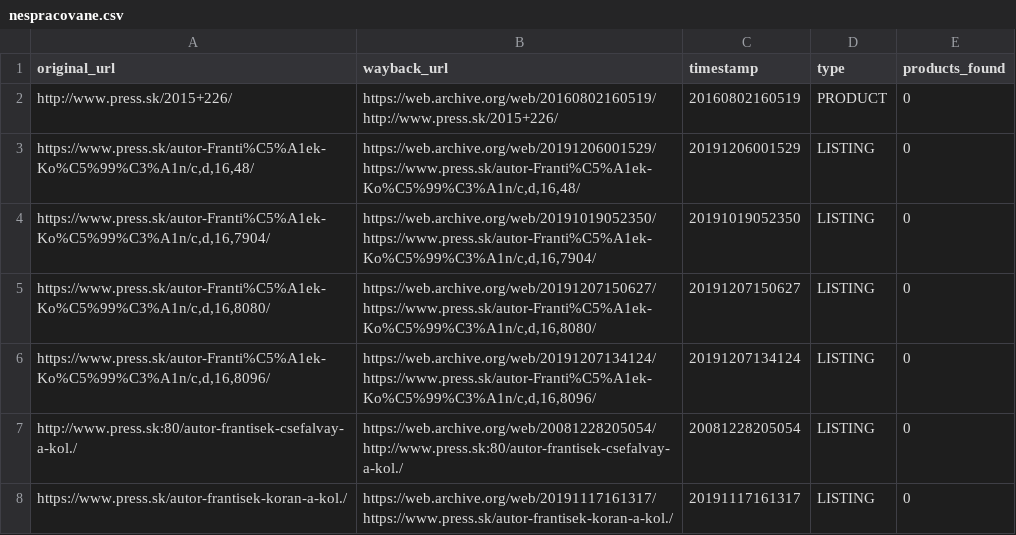
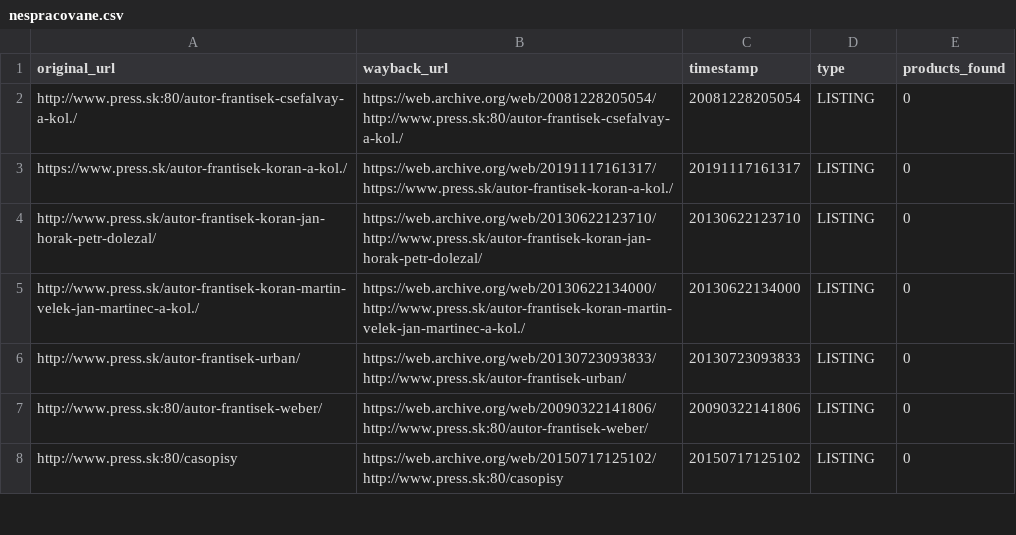
Before and after one commit to panstarozitnik/press-sk-archiver, a CSV file: output/nespracovane.csv, drawn as a sheet; only a part is shown; the shorter side is filled out with more unchanged rows.

```diff
--- a/output/nespracovane.csv
+++ b/output/nespracovane.csv
@@ -1,7 +1,2 @@
 original_url,wayback_url,timestamp,type,products_found
-http://www.press.sk/2015+226/,https://web.archive.org/web/20160802160519/http://www.press.sk/2015+226/,20160802160519,PRODUCT,0
-"https://www.press.sk/autor-Franti%C5%A1ek-Ko%C5%99%C3%A1n/c,d,16,48/","https://web.archive.org/web/20191206001529/https://www.press.sk/autor-Franti%C5%A1ek-Ko%C5%99%C3%A1n/c,d,16,48/",20191206001529,LISTING,0
-"https://www.press.sk/autor-Franti%C5%A1ek-Ko%C5%99%C3%A1n/c,d,16,7904/","https://web.archive.org/web/20191019052350/https://www.press.sk/autor-Franti%C5%A1ek-Ko%C5%99%C3%A1n/c,d,16,7904/",20191019052350,LISTING,0
-"https://www.press.sk/autor-Franti%C5%A1ek-Ko%C5%99%C3%A1n/c,d,16,8080/","https://web.archive.org/web/20191207150627/https://www.press.sk/autor-Franti%C5%A1ek-Ko%C5%99%C3%A1n/c,d,16,8080/",20191207150627,LISTING,0
-"https://www.press.sk/autor-Franti%C5%A1ek-Ko%C5%99%C3%A1n/c,d,16,8096/","https://web.archive.org/web/20191207134124/https://www.press.sk/autor-Franti%C5%A1ek-Ko%C5%99%C3%A1n/c,d,16,8096/",20191207134124,LISTING,0
 http://www.press.sk:80/autor-frantisek-csefalvay-a-kol./,https://web.archive.org/web/20081228205054/http://www.press.sk:80/autor-frantisek-csefalvay-a-kol./,20081228205054,LISTING,0
```
Also changed, not shown: output/spracovane.csv, 2 other files.
